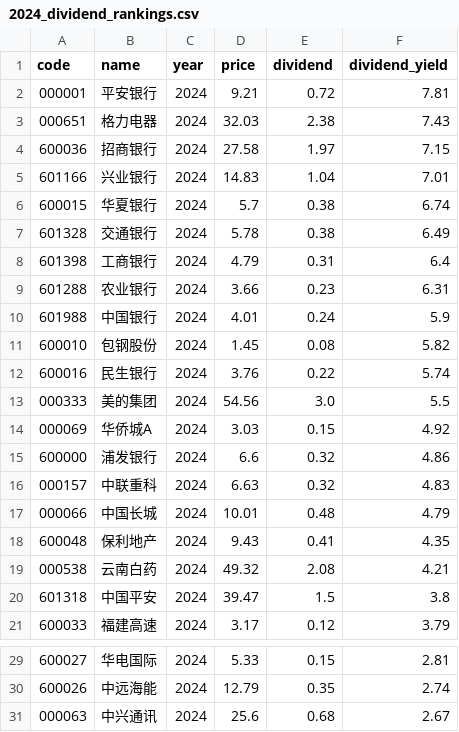
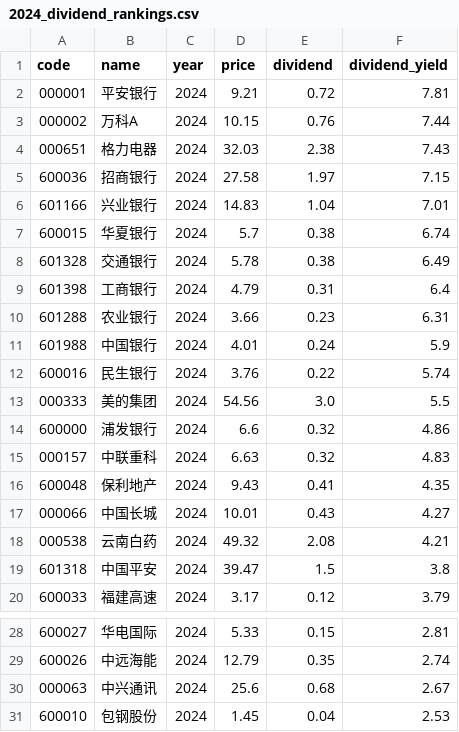
Before and after one commit to timoseven/dividend-ranker, a CSV file: data/2024_dividend_rankings.csv, drawn as a sheet; only a part is shown, gaps mark what is left out; removed rows and columns are numbered as before the commit, all else as after; the diff names each change by its address in the sheet, - before the commit and + after, or states it on an @@ line.

```diff
--- a/data/2024_dividend_rankings.csv
+++ b/data/2024_dividend_rankings.csv
+row 3: 000002 | 万科A | 2024 | 10.15 | 0.76 | 7.44
-row 11: 600010 | 包钢股份 | 2024 | 1.45 | 0.08 | 5.82
-row 14: 000069 | 华侨城A | 2024 | 3.03 | 0.15 | 4.92
-row 17: 000066 | 中国长城 | 2024 | 10.01 | 0.48 | 4.79
+row 17: 000066 | 中国长城 | 2024 | 10.01 | 0.43 | 4.27
+row 31: 600010 | 包钢股份 | 2024 | 1.45 | 0.04 | 2.53
```
Also changed, not shown: data/2021_dividend_rankings.csv, data/2022_dividend_rankings.csv, 6 other files.
